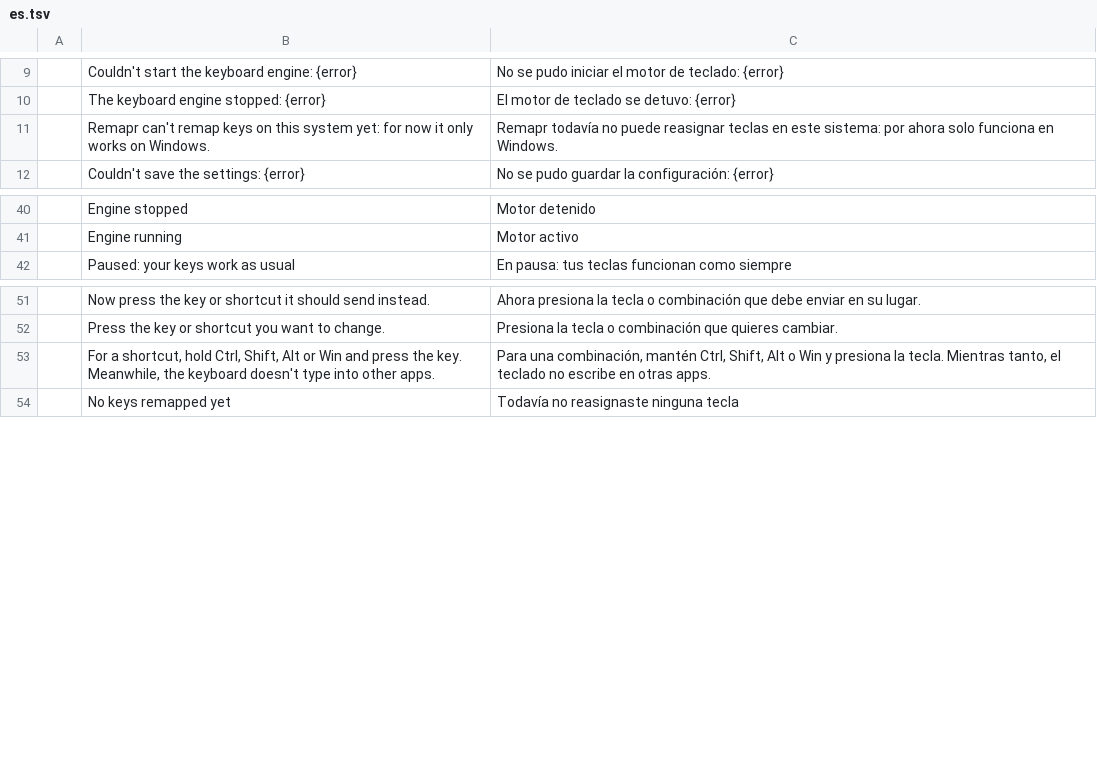
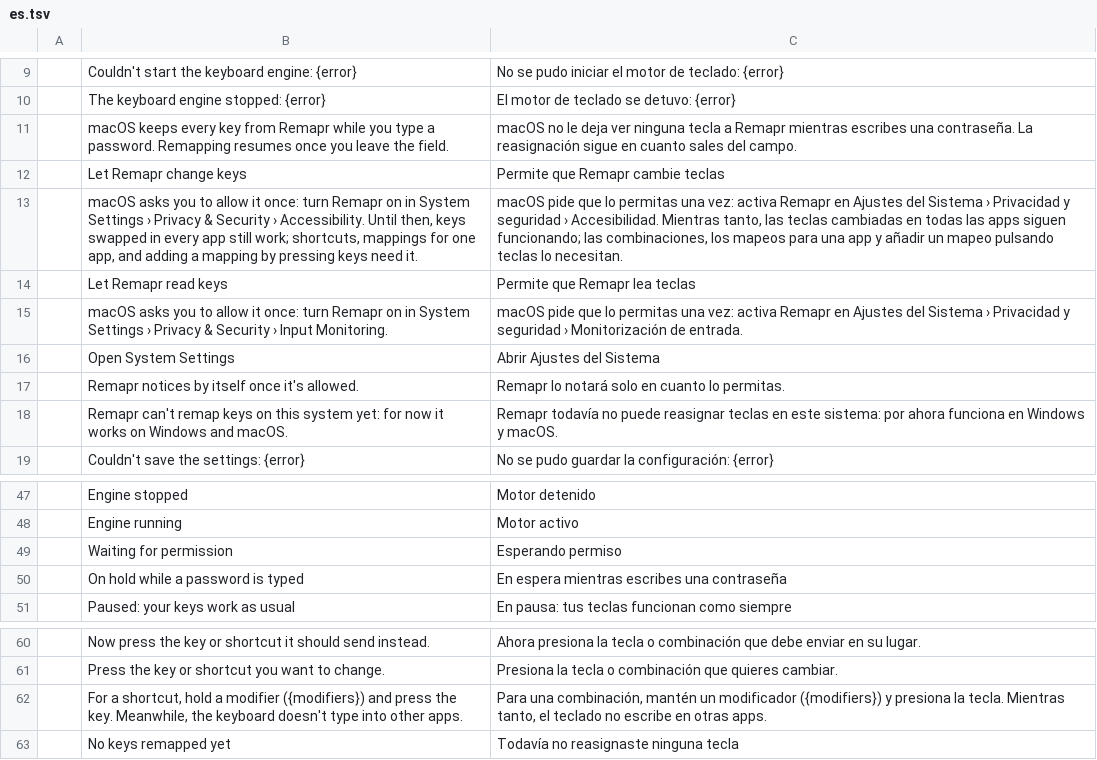
Before and after one commit to BradMoyetones/remapr, a TSV file: apps/remapr/locales/es.tsv, drawn as a sheet; only a part is shown, gaps mark what is left out.

```diff
--- a/apps/remapr/locales/es.tsv
+++ b/apps/remapr/locales/es.tsv
@@ -10,3 +10,10 @@
 	The keyboard engine stopped: {error}	El motor de teclado se detuvo: {error}
-	Remapr can't remap keys on this system yet: for now it only works on Windows.	Remapr todavía no puede reasignar teclas en este sistema: por ahora solo funciona en Windows.
+	macOS keeps every key from Remapr while you type a password. Remapping resumes once you leave the field.	macOS no le deja ver ninguna tecla a Remapr mientras escribes una contraseña. La reasignación sigue en cuanto sales del campo.
+	Let Remapr change keys	Permite que Remapr cambie teclas
+	macOS asks you to allow it once: turn Remapr on in System Settings › Privacy & Security › Accessibility. Until then, keys swapped in every app still work; shortcuts, mappings for one app, and adding a mapping by pressing keys need it.	macOS pide que lo permitas una vez: activa Remapr en Ajustes del Sistema › Privacidad y seguridad › Accesibilidad. Mientras tanto, las teclas cambiadas en todas las apps siguen funcionando; las combinaciones, los mapeos para una app y añadir un mapeo pulsando teclas lo necesitan.
+	Let Remapr read keys	Permite que Remapr lea teclas
+	macOS asks you to allow it once: turn Remapr on in System Settings › Privacy & Security › Input Monitoring.	macOS pide que lo permitas una vez: activa Remapr en Ajustes del Sistema › Privacidad y seguridad › Monitorización de entrada.
+	Open System Settings	Abrir Ajustes del Sistema
+	Remapr notices by itself once it's allowed.	Remapr lo notará solo en cuanto lo permitas.
+	Remapr can't remap keys on this system yet: for now it works on Windows and macOS.	Remapr todavía no puede reasignar teclas en este sistema: por ahora funciona en Windows y macOS.
 	Couldn't save the settings: {error}	No se pudo guardar la configuración: {error}
@@ -41,2 +48,4 @@
 	Engine running	Motor activo
+	Waiting for permission	Esperando permiso
+	On hold while a password is typed	En espera mientras escribes una contraseña
 	Paused: your keys work as usual	En pausa: tus teclas funcionan como siempre
@@ -52,3 +61,3 @@
 	Press the key or shortcut you want to change.	Presiona la tecla o combinación que quieres cambiar.
-	For a shortcut, hold Ctrl, Shift, Alt or Win and press the key. Meanwhile, the keyboard doesn't type into other apps.	Para una combinación, mantén Ctrl, Shift, Alt o Win y presiona la tecla. Mientras tanto, el teclado no escribe en otras apps.
+	For a shortcut, hold a modifier ({modifiers}) and press the key. Meanwhile, the keyboard doesn't type into other apps.	Para una combinación, mantén un modificador ({modifiers}) y presiona la tecla. Mientras tanto, el teclado no escribe en otras apps.
 	No keys remapped yet	Todavía no reasignaste ninguna tecla
```
Also changed, not shown: 20 other files.
